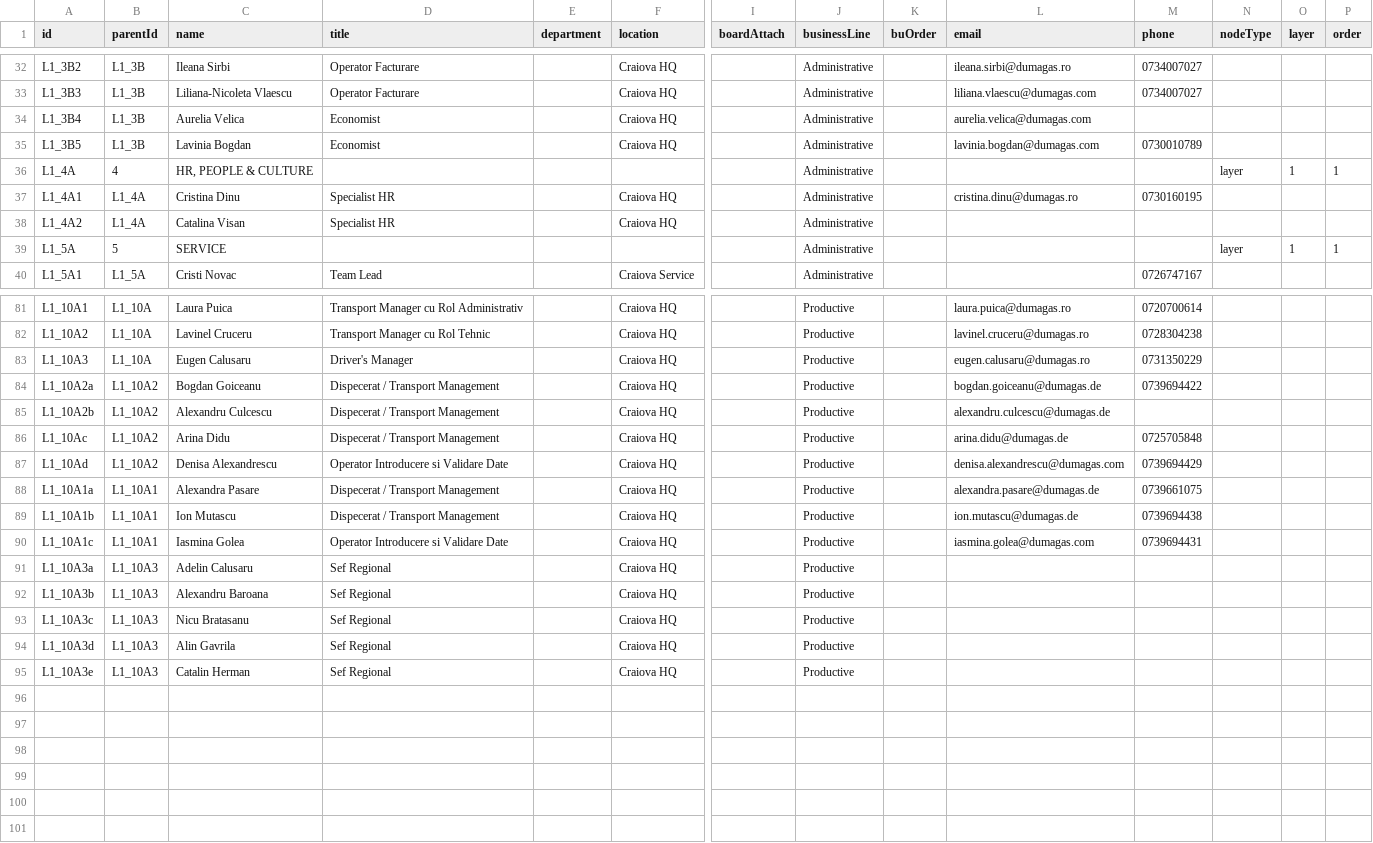
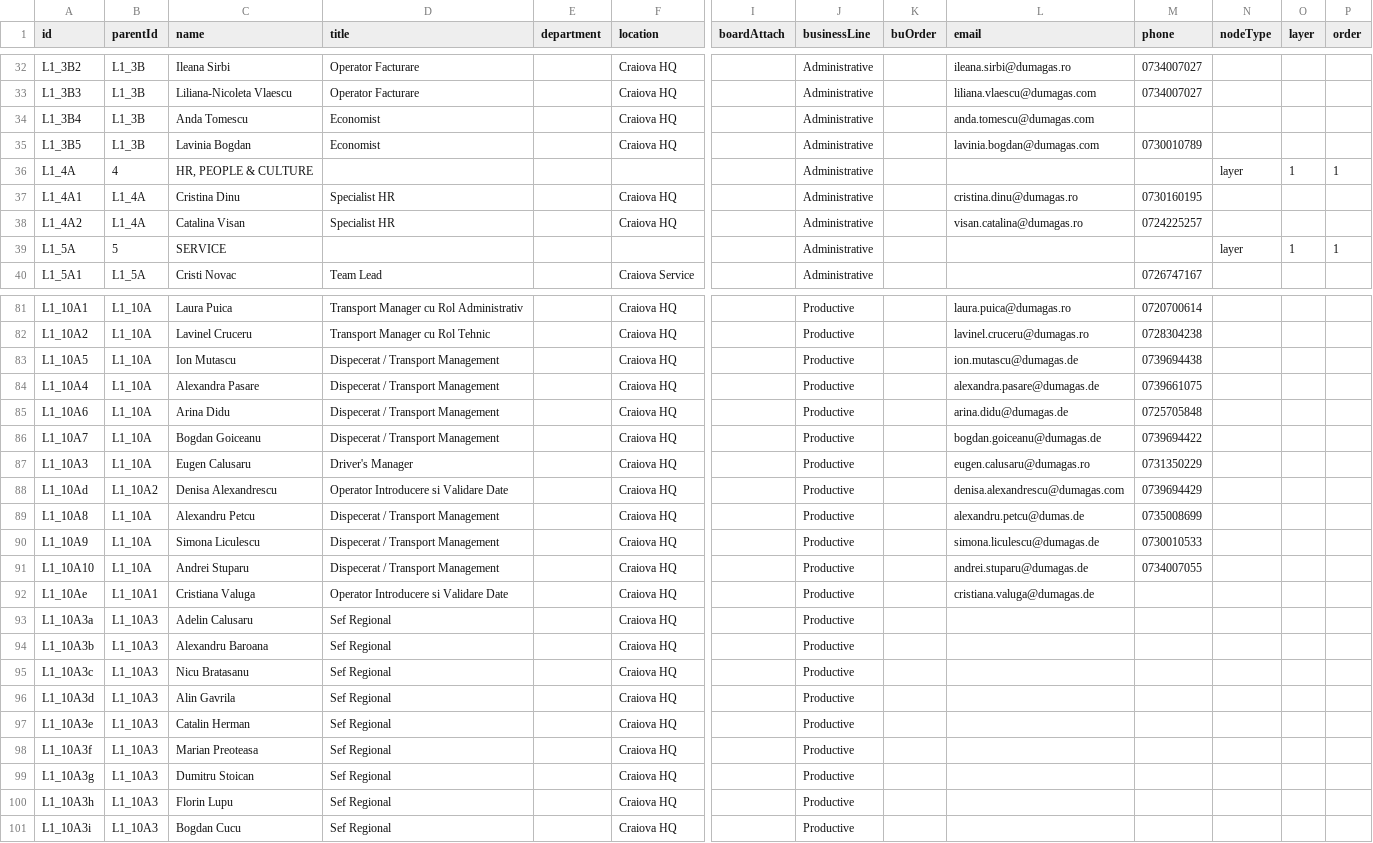
Before and after one commit to prunalaurentiu/org-chart, a TSV file: data/orgchart.tsv, drawn as a sheet; only a part is shown, gaps mark what is left out; removed rows and columns are numbered as before the commit, all else as after; rows hold the shown columns only; the diff names each change by its address in the sheet, - before the commit and + after, or states it on an @@ line.

Commit message:
Add files via upload

```diff
--- a/data/orgchart.tsv
+++ b/data/orgchart.tsv
-C34 (name): Aurelia Velica
+C34 (name): Anda Tomescu
-L34 (email): aurelia.velica@dumagas.com
+L34 (email): anda.tomescu@dumagas.com
-L38 (email): (empty)
+L38 (email): visan.catalina@dumagas.ro
-M38 (phone): (empty)
+M38 (phone): 0724225257
+row 83: L1_10A5 | L1_10A | Ion Mutascu | Dispecerat / Transport Management |  | Craiova HQ |  | Productive |  | ion.mutascu@dumagas.de | 0739694438
+row 84: L1_10A4 | L1_10A | Alexandra Pasare | Dispecerat / Transport Management |  | Craiova HQ |  | Productive |  | alexandra.pasare@dumagas.de | 0739661075
+row 85: L1_10A6 | L1_10A | Arina Didu | Dispecerat / Transport Management |  | Craiova HQ |  | Productive |  | arina.didu@dumagas.de | 0725705848
+row 86: L1_10A7 | L1_10A | Bogdan Goiceanu | Dispecerat / Transport Management |  | Craiova HQ |  | Productive |  | bogdan.goiceanu@dumagas.de | 0739694422
-row 84: L1_10A2a | L1_10A2 | Bogdan Goiceanu | Dispecerat / Transport Management |  | Craiova HQ |  | Productive |  | bogdan.goiceanu@dumagas.de | 0739694422
-row 85: L1_10A2b | L1_10A2 | Alexandru Culcescu | Dispecerat / Transport Management |  | Craiova HQ |  | Productive |  | alexandru.culcescu@dumagas.de
-row 86: L1_10Ac | L1_10A2 | Arina Didu | Dispecerat / Transport Management |  | Craiova HQ |  | Productive |  | arina.didu@dumagas.de | 0725705848
-A89 (id): L1_10A1a
+A89 (id): L1_10A8
-B89:B90 (parentId): L1_10A1
+B89:B90 (parentId): L1_10A
-C89 (name): Alexandra Pasare
+C89 (name): Alexandru Petcu
-L89 (email): alexandra.pasare@dumagas.de
+L89 (email): alexandru.petcu@dumas.de
-M89 (phone): 0739661075
+M89 (phone): 0735008699
-A90 (id): L1_10A1b
+A90 (id): L1_10A9
-C90 (name): Ion Mutascu
+C90 (name): Simona Liculescu
-L90 (email): ion.mutascu@dumagas.de
+L90 (email): simona.liculescu@dumagas.de
-M90 (phone): 0739694438
+M90 (phone): 0730010533
+row 91: L1_10A10 | L1_10A | Andrei Stuparu | Dispecerat / Transport Management |  | Craiova HQ |  | Productive |  | andrei.stuparu@dumagas.de | 0734007055
-A92 (id): L1_10A1c
+A92 (id): L1_10Ae
-C92 (name): Iasmina Golea
+C92 (name): Cristiana Valuga
-L92 (email): iasmina.golea@dumagas.com
+L92 (email): cristiana.valuga@dumagas.de
-M92 (phone): 0739694431
+M92 (phone): (empty)
+row 98: L1_10A3f | L1_10A3 | Marian Preoteasa | Sef Regional |  | Craiova HQ |  | Productive
+row 99: L1_10A3g | L1_10A3 | Dumitru Stoican | Sef Regional |  | Craiova HQ |  | Productive
+row 100: L1_10A3h | L1_10A3 | Florin Lupu | Sef Regional |  | Craiova HQ |  | Productive
+row 101: L1_10A3i | L1_10A3 | Bogdan Cucu | Sef Regional |  | Craiova HQ |  | Productive
```
